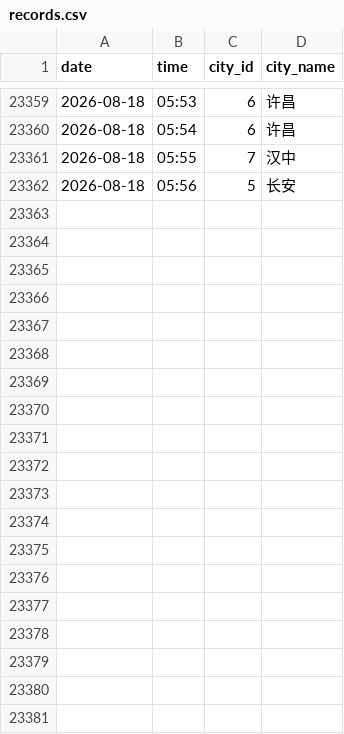
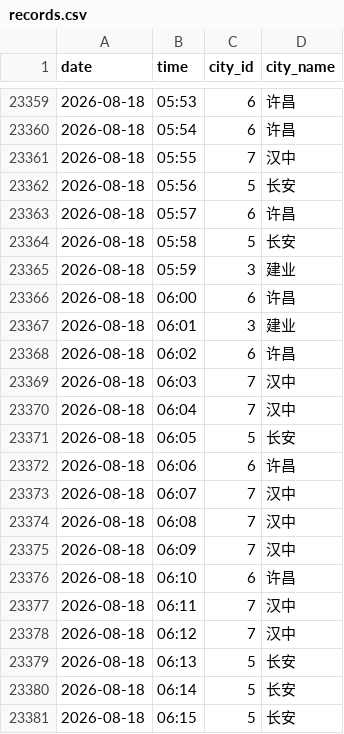
Before and after one commit to ershuidesign/sanguo, a CSV file: data/raw_records/records.csv, drawn as a sheet; only a part is shown, gaps mark what is left out; the diff covers the shown part only; the diff names each change by its address in the sheet, - before the commit and + after, or states it on an @@ line.

```diff
--- a/data/raw_records/records.csv
+++ b/data/raw_records/records.csv
+row 23363: 2026-08-18 | 05:57 | 6 | 许昌
+row 23364: 2026-08-18 | 05:58 | 5 | 长安
+row 23365: 2026-08-18 | 05:59 | 3 | 建业
+row 23366: 2026-08-18 | 06:00 | 6 | 许昌
+row 23367: 2026-08-18 | 06:01 | 3 | 建业
+row 23368: 2026-08-18 | 06:02 | 6 | 许昌
+row 23369: 2026-08-18 | 06:03 | 7 | 汉中
+row 23370: 2026-08-18 | 06:04 | 7 | 汉中
+row 23371: 2026-08-18 | 06:05 | 5 | 长安
+row 23372: 2026-08-18 | 06:06 | 6 | 许昌
+row 23373: 2026-08-18 | 06:07 | 7 | 汉中
+row 23374: 2026-08-18 | 06:08 | 7 | 汉中
+row 23375: 2026-08-18 | 06:09 | 7 | 汉中
+row 23376: 2026-08-18 | 06:10 | 6 | 许昌
+row 23377: 2026-08-18 | 06:11 | 7 | 汉中
+row 23378: 2026-08-18 | 06:12 | 7 | 汉中
+row 23379: 2026-08-18 | 06:13 | 5 | 长安
+row 23380: 2026-08-18 | 06:14 | 5 | 长安
+row 23381: 2026-08-18 | 06:15 | 5 | 长安
```
Also changed, not shown: 16 added rows elsewhere in this file, data/raw_records/tower_records.csv, 6 other files.
